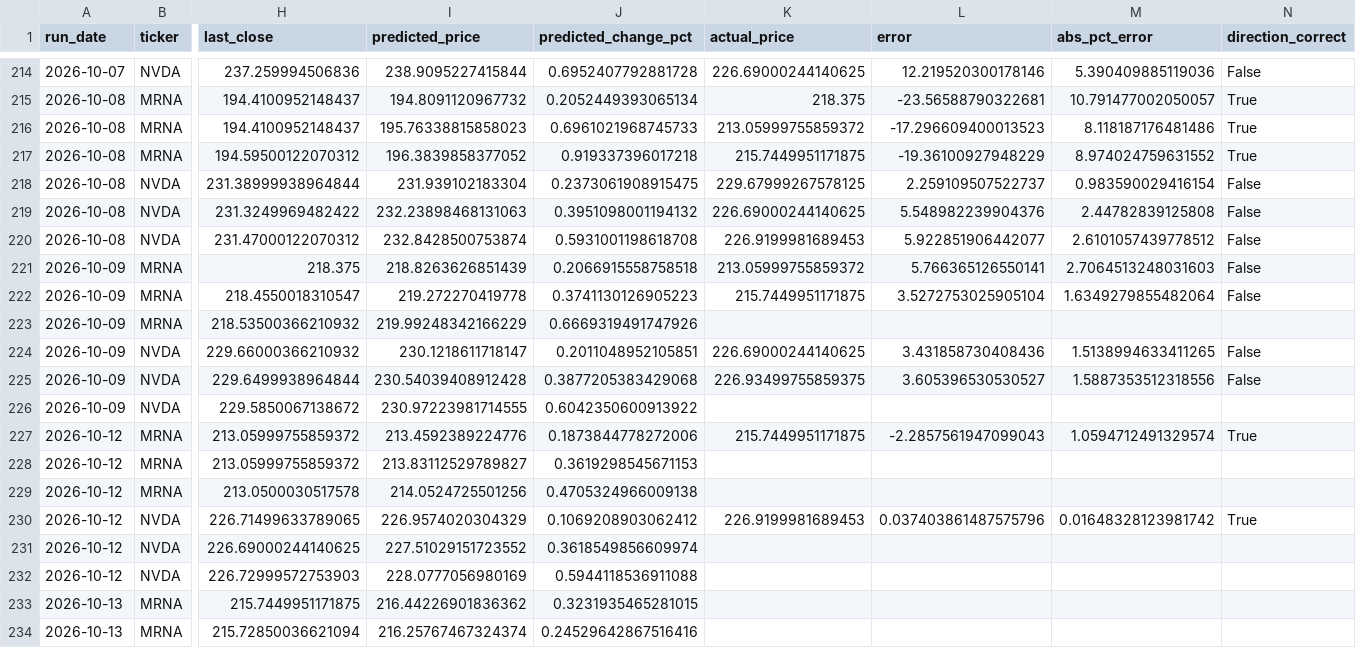
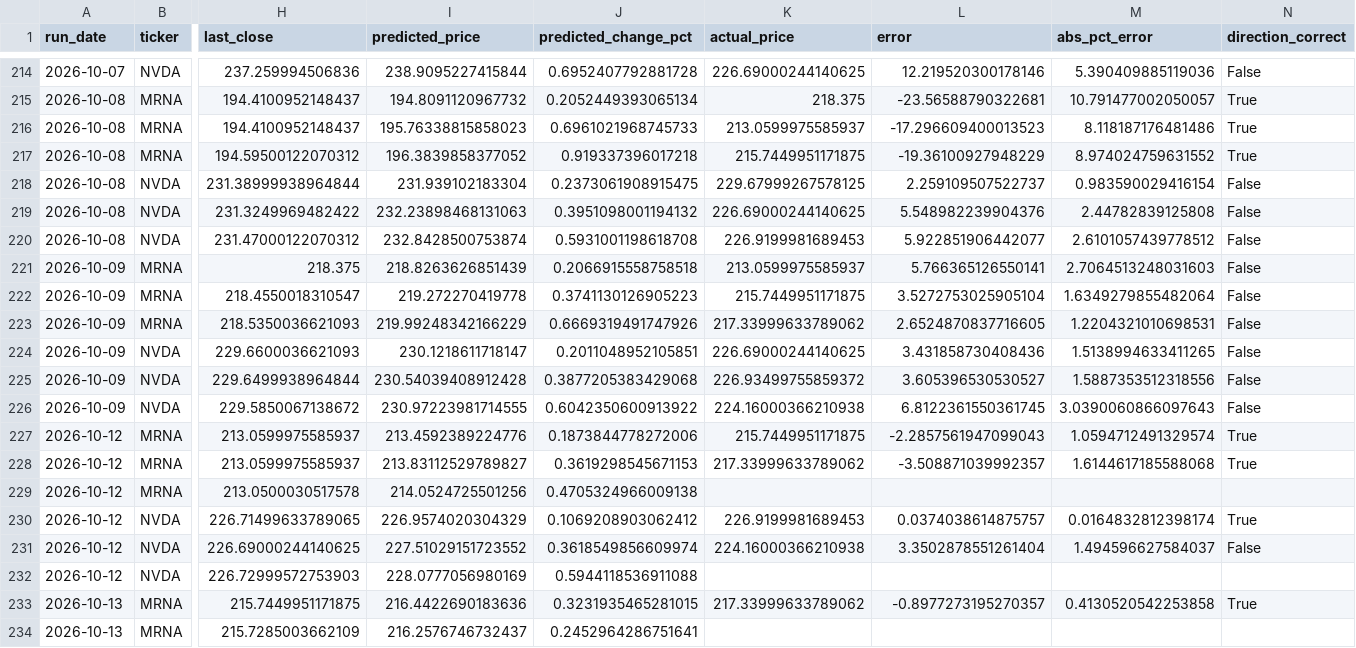
Before and after one commit to kandokmaithong8/stock-toolkit, a CSV file: predictions_log.csv, drawn as a sheet; only a part is shown, gaps mark what is left out; the diff covers the shown part only; the diff names each change by its address in the sheet, - before the commit and + after, or states it on an @@ line.

```diff
--- a/predictions_log.csv
+++ b/predictions_log.csv
-K216 (actual_price): 213.05999755859372
+K216 (actual_price): 213.0599975585937
-K221 (actual_price): 213.05999755859372
+K221 (actual_price): 213.0599975585937
-H223 (last_close): 218.53500366210932
+H223 (last_close): 218.5350036621093
-K223 (actual_price): (empty)
+K223 (actual_price): 217.33999633789062
-L223 (error): (empty)
+L223 (error): 2.6524870837716605
-M223 (abs_pct_error): (empty)
+M223 (abs_pct_error): 1.2204321010698531
-N223 (direction_correct): (empty)
+N223 (direction_correct): False
-H224 (last_close): 229.66000366210932
+H224 (last_close): 229.6600036621093
-K225 (actual_price): 226.93499755859375
+K225 (actual_price): 226.93499755859372
-K226 (actual_price): (empty)
+K226 (actual_price): 224.16000366210938
-L226 (error): (empty)
+L226 (error): 6.8122361550361745
-M226 (abs_pct_error): (empty)
+M226 (abs_pct_error): 3.0390060866097643
-N226 (direction_correct): (empty)
+N226 (direction_correct): False
-H227:H228 (last_close): 213.05999755859372
+H227:H228 (last_close): 213.0599975585937
-K228 (actual_price): (empty)
+K228 (actual_price): 217.33999633789062
-L228 (error): (empty)
+L228 (error): -3.508871039992357
-M228 (abs_pct_error): (empty)
+M228 (abs_pct_error): 1.6144617185588068
-N228 (direction_correct): (empty)
+N228 (direction_correct): True
-L230 (error): 0.037403861487575796
+L230 (error): 0.0374038614875757
-M230 (abs_pct_error): 0.01648328123981742
+M230 (abs_pct_error): 0.0164832812398174
-K231 (actual_price): (empty)
+K231 (actual_price): 224.16000366210938
-L231 (error): (empty)
+L231 (error): 3.3502878551261404
-M231 (abs_pct_error): (empty)
+M231 (abs_pct_error): 1.494596627584037
-N231 (direction_correct): (empty)
+N231 (direction_correct): False
-I233 (predicted_price): 216.44226901836362
+I233 (predicted_price): 216.4422690183636
-K233 (actual_price): (empty)
+K233 (actual_price): 217.33999633789062
-L233 (error): (empty)
+L233 (error): -0.8977273195270357
-M233 (abs_pct_error): (empty)
+M233 (abs_pct_error): 0.4130520542253858
-N233 (direction_correct): (empty)
+N233 (direction_correct): True
-H234 (last_close): 215.72850036621094
+H234 (last_close): 215.7285003662109
-I234 (predicted_price): 216.25767467324374
+I234 (predicted_price): 216.2576746732437
-J234 (predicted_change_pct): 0.24529642867516416
+J234 (predicted_change_pct): 0.2452964286751641
```
Also changed, not shown: 6 added rows and 8 edited cells elsewhere in this file.
